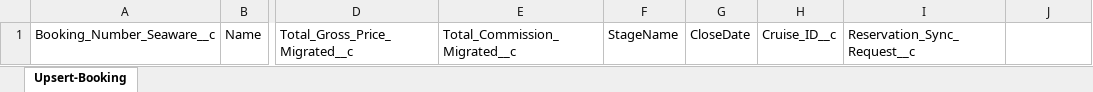
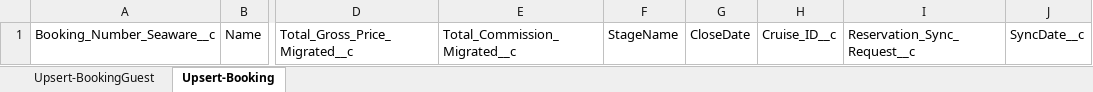
Before and after one commit to Uncruise/Salesforce-Importer, an Excel workbook: Clients/SEAWARE/SEAWARE-Bookings_Prod.xlsx, sheet Upsert-Booking, drawn as a sheet; only a part is shown, gaps mark what is left out; values as stored, in another font and other column widths than the file's, no borders; table styles not drawn; the diff names each change by its address in the sheet, - before the commit and + after, or states it on an @@ line.

```diff
--- a/Clients/SEAWARE/SEAWARE-Bookings_Prod.xlsx (sheet Upsert-Booking)
+++ b/Clients/SEAWARE/SEAWARE-Bookings_Prod.xlsx (sheet Upsert-Booking)
+sheet tab: Upsert-BookingGuest
-J1: (empty)
+J1: SyncDate__c
```
Also changed, not shown: 2 other files.
